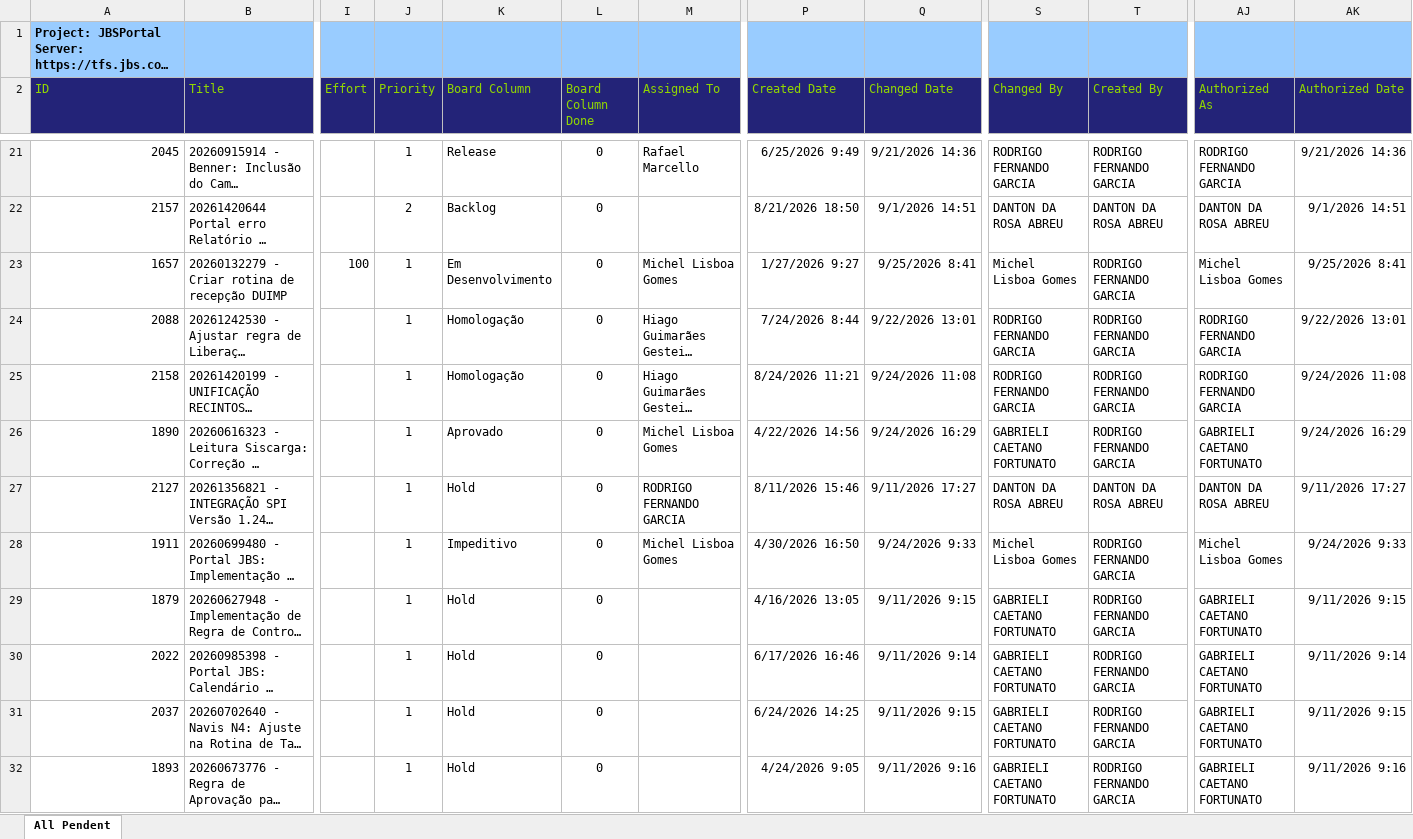
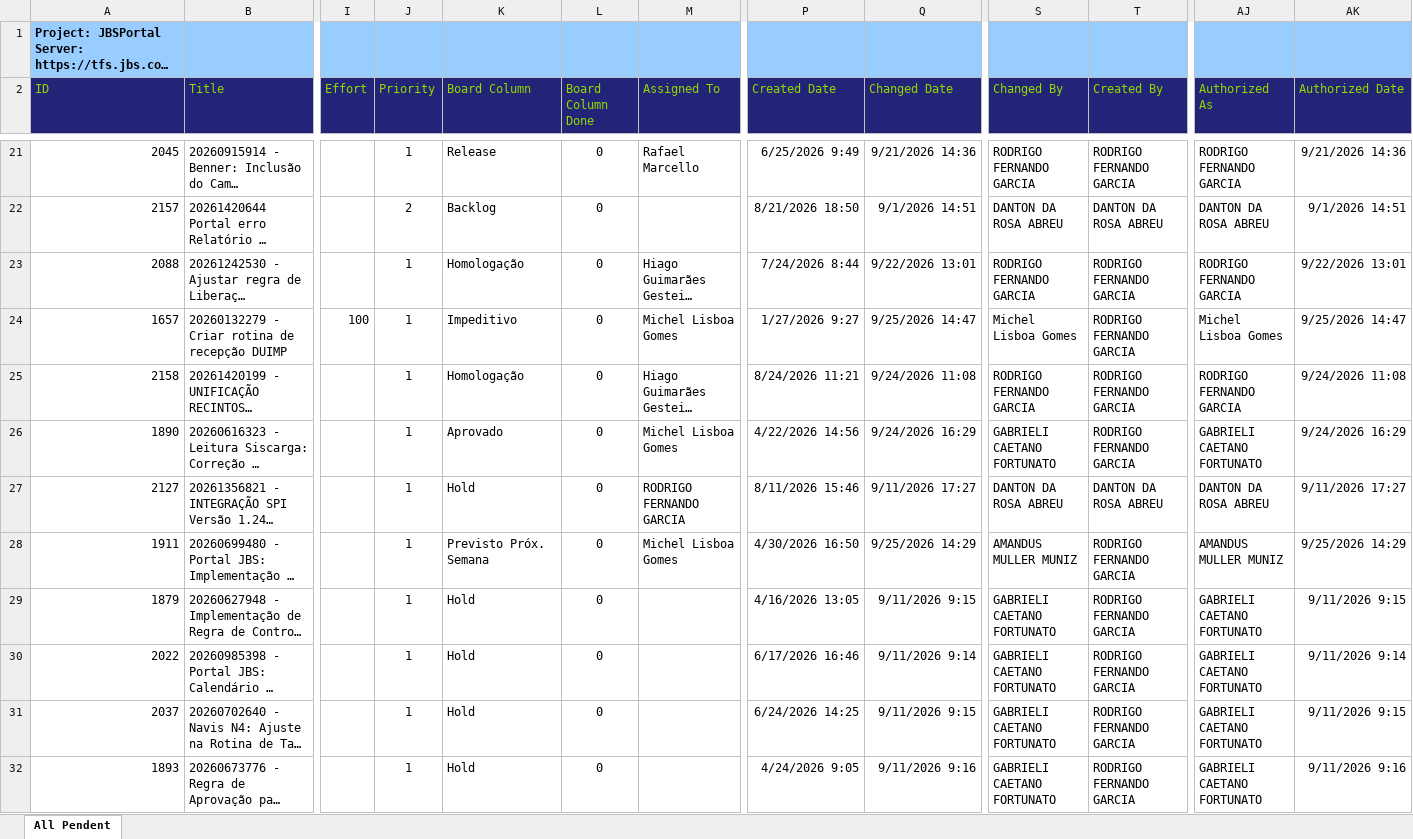
Before and after one commit to amandusmuniz/backlog, an Excel workbook: Dashboard_Backlog_All_Pendent.xlsx, sheet All Pendent, drawn as a sheet; only a part is shown, gaps mark what is left out; long unchanged cells end in …; values as stored, in another font and other column widths than the file's, no borders; table styles not drawn; removed rows and columns are numbered as before the commit, all else as after; rows hold the shown columns only; the diff covers the shown part only; the diff names each change by its address in the sheet, - before the commit and + after, or states it on an @@ line.

Commit message:
Add files via upload

```diff
--- a/Dashboard_Backlog_All_Pendent.xlsx (sheet All Pendent)
+++ b/Dashboard_Backlog_All_Pendent.xlsx (sheet All Pendent)
-row 23: 1657 | 20260132279 - Criar rotina de recepção DUIMP | 100 | 1 | Em Desenvolvimento | 0 | Michel Lisboa Gomes | 1/27/2026 9:27 | 9/25/2026 8:41 | Michel Lisboa Gomes | RODRIGO FERNANDO GARCIA | Michel Lisboa Gomes | 9/25/2026 8:41
+row 24: 1657 | 20260132279 - Criar rotina de recepção DUIMP | 100 | 1 | Impeditivo | 0 | Michel Lisboa Gomes | 1/27/2026 9:27 | 9/25/2026 14:47 | Michel Lisboa Gomes | RODRIGO FERNANDO GARCIA | Michel Lisboa Gomes | 9/25/2026 14:47
-K28 (Board Column): Impeditivo
+K28 (Board Column): Previsto Próx. Semana
-Q28 (Changed Date): 9/24/2026 9:33
+Q28 (Changed Date): 9/25/2026 14:29
-S28 (Changed By): Michel Lisboa Gomes
+S28 (Changed By): AMANDUS MULLER MUNIZ
-AJ28 (Authorized As): Michel Lisboa Gomes
+AJ28 (Authorized As): AMANDUS MULLER MUNIZ
-AK28 (Authorized Date): 9/24/2026 9:33
+AK28 (Authorized Date): 9/25/2026 14:29
```
Also changed, not shown: 7 added rows, 7 removed rows, 1 moved row and 47 edited cells elsewhere in this sheet.
